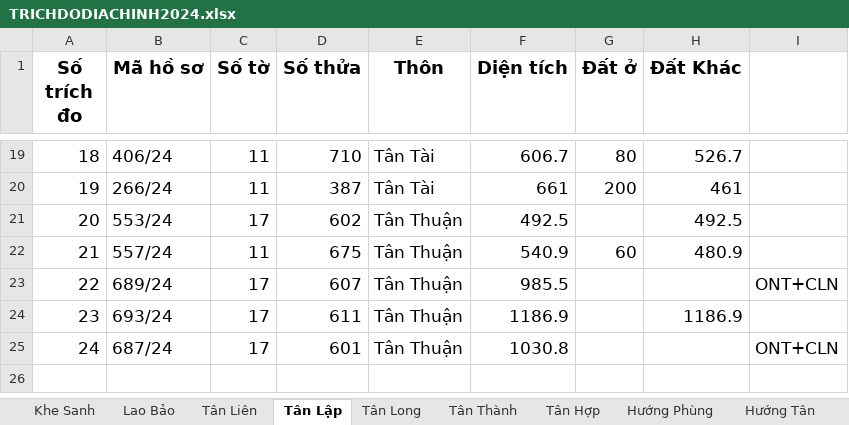
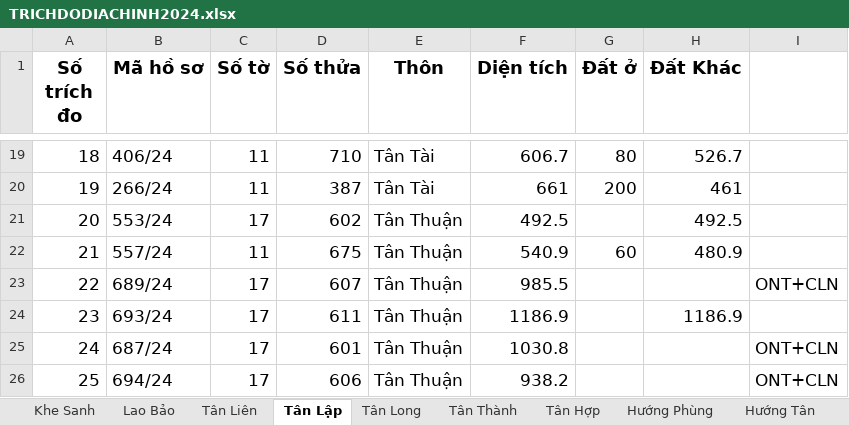
Before and after one commit to guitarkhongem/SOMUCKE, an Excel workbook: SOMUCKE/TRICHDODIACHINH2024.xlsx, sheet Tân Lập, drawn as a sheet; only a part is shown, gaps mark what is left out; values as stored, in another font and other column widths than the file's, no borders; the diff names each change by its address in the sheet, - before the commit and + after, or states it on an @@ line.

Commit message:
Update TRICHDODIACHINH2024.xlsx

```diff
--- a/SOMUCKE/TRICHDODIACHINH2024.xlsx (sheet Tân Lập)
+++ b/SOMUCKE/TRICHDODIACHINH2024.xlsx (sheet Tân Lập)
+row 26: 25 | 694/24 | 17 | 606 | Tân Thuận | 938.2 |  |  | ONT+CLN
```
